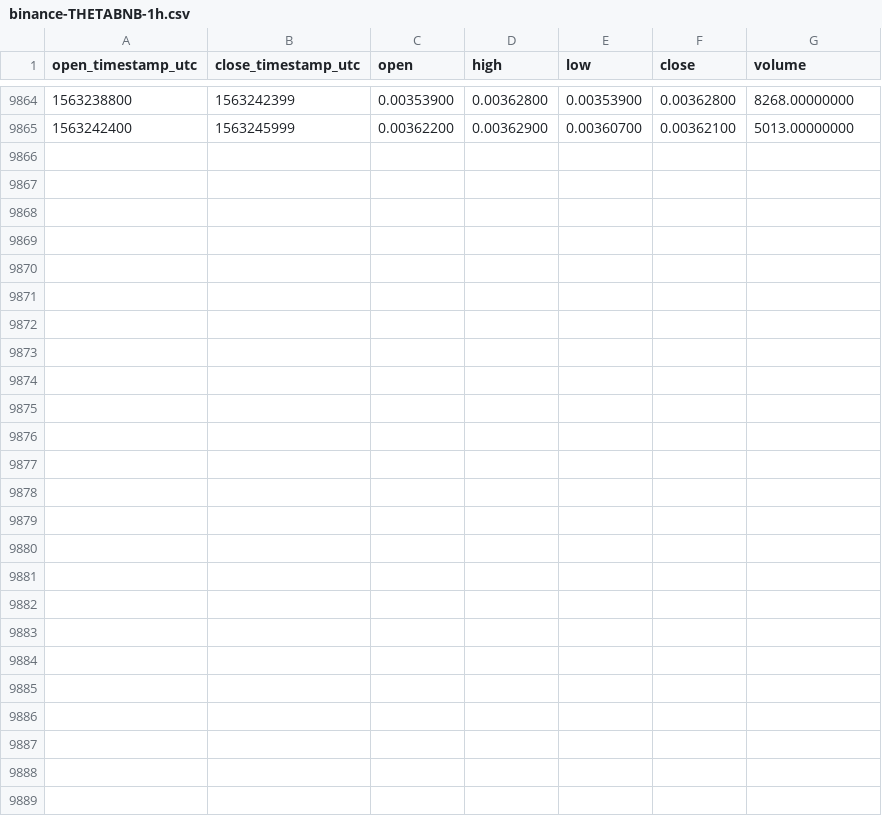
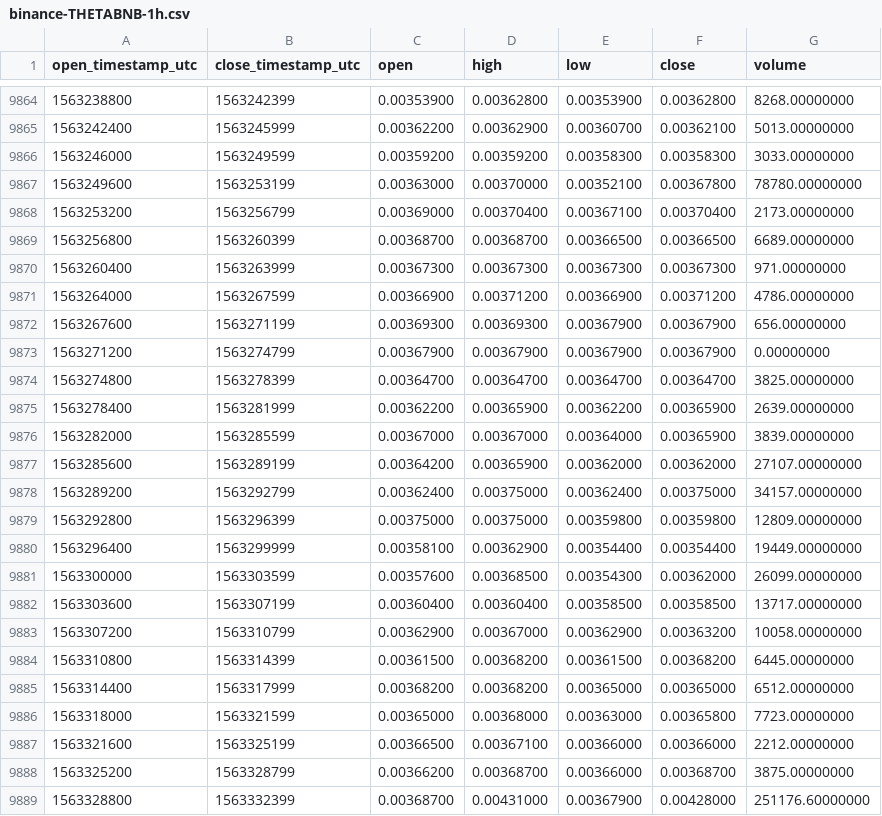
Before and after one commit to cryptobigbro/binance-THETABNB, a CSV file: binance-THETABNB-1h.csv, drawn as a sheet; only a part is shown, gaps mark what is left out; the diff names each change by its address in the sheet, - before the commit and + after, or states it on an @@ line.

Commit message:
Update OHLCV data.

```diff
--- a/binance-THETABNB-1h.csv
+++ b/binance-THETABNB-1h.csv
+row 9866: 1563246000 | 1563249599 | 0.00359200 | 0.00359200 | 0.00358300 | 0.00358300 | 3033.00000000
+row 9867: 1563249600 | 1563253199 | 0.00363000 | 0.00370000 | 0.00352100 | 0.00367800 | 78780.00000000
+row 9868: 1563253200 | 1563256799 | 0.00369000 | 0.00370400 | 0.00367100 | 0.00370400 | 2173.00000000
+row 9869: 1563256800 | 1563260399 | 0.00368700 | 0.00368700 | 0.00366500 | 0.00366500 | 6689.00000000
+row 9870: 1563260400 | 1563263999 | 0.00367300 | 0.00367300 | 0.00367300 | 0.00367300 | 971.00000000
+row 9871: 1563264000 | 1563267599 | 0.00366900 | 0.00371200 | 0.00366900 | 0.00371200 | 4786.00000000
+row 9872: 1563267600 | 1563271199 | 0.00369300 | 0.00369300 | 0.00367900 | 0.00367900 | 656.00000000
+row 9873: 1563271200 | 1563274799 | 0.00367900 | 0.00367900 | 0.00367900 | 0.00367900 | 0.00000000
+row 9874: 1563274800 | 1563278399 | 0.00364700 | 0.00364700 | 0.00364700 | 0.00364700 | 3825.00000000
+row 9875: 1563278400 | 1563281999 | 0.00362200 | 0.00365900 | 0.00362200 | 0.00365900 | 2639.00000000
+row 9876: 1563282000 | 1563285599 | 0.00367000 | 0.00367000 | 0.00364000 | 0.00365900 | 3839.00000000
+row 9877: 1563285600 | 1563289199 | 0.00364200 | 0.00365900 | 0.00362000 | 0.00362000 | 27107.00000000
+row 9878: 1563289200 | 1563292799 | 0.00362400 | 0.00375000 | 0.00362400 | 0.00375000 | 34157.00000000
+row 9879: 1563292800 | 1563296399 | 0.00375000 | 0.00375000 | 0.00359800 | 0.00359800 | 12809.00000000
+row 9880: 1563296400 | 1563299999 | 0.00358100 | 0.00362900 | 0.00354400 | 0.00354400 | 19449.00000000
+row 9881: 1563300000 | 1563303599 | 0.00357600 | 0.00368500 | 0.00354300 | 0.00362000 | 26099.00000000
+row 9882: 1563303600 | 1563307199 | 0.00360400 | 0.00360400 | 0.00358500 | 0.00358500 | 13717.00000000
+row 9883: 1563307200 | 1563310799 | 0.00362900 | 0.00367000 | 0.00362900 | 0.00363200 | 10058.00000000
+row 9884: 1563310800 | 1563314399 | 0.00361500 | 0.00368200 | 0.00361500 | 0.00368200 | 6445.00000000
+row 9885: 1563314400 | 1563317999 | 0.00368200 | 0.00368200 | 0.00365000 | 0.00365000 | 6512.00000000
+row 9886: 1563318000 | 1563321599 | 0.00365000 | 0.00368000 | 0.00363000 | 0.00365800 | 7723.00000000
+row 9887: 1563321600 | 1563325199 | 0.00366500 | 0.00367100 | 0.00366000 | 0.00366000 | 2212.00000000
+row 9888: 1563325200 | 1563328799 | 0.00366200 | 0.00368700 | 0.00366000 | 0.00368700 | 3875.00000000
+row 9889: 1563328800 | 1563332399 | 0.00368700 | 0.00431000 | 0.00367900 | 0.00428000 | 251176.60000000
```
Also changed, not shown: binance-THETABNB-1d.csv.
